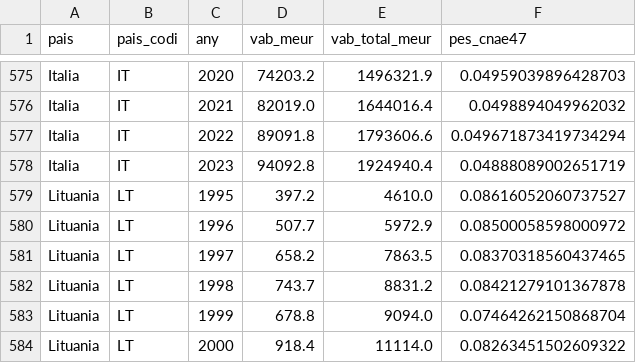
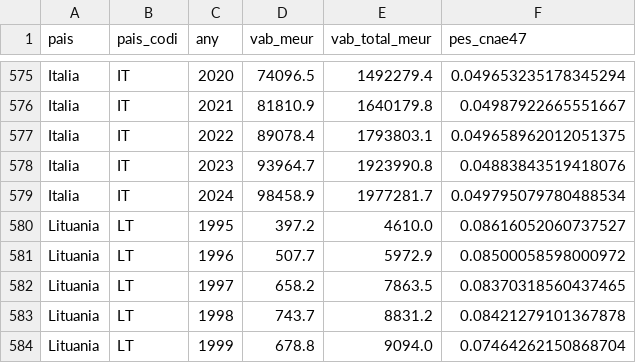
Before and after one commit to jordi-j3b3/observatori-comerc, a CSV file: data/cache/europa_vab.csv, drawn as a sheet; only a part is shown, gaps mark what is left out; the shorter side is filled out with more unchanged rows; the diff covers the shown part only; the diff names each change by its address in the sheet, - before the commit and + after, or states it on an @@ line.

```diff
--- a/data/cache/europa_vab.csv
+++ b/data/cache/europa_vab.csv
-D575 (vab_meur): 74203.2
+D575 (vab_meur): 74096.5
-E575 (vab_total_meur): 1496321.9
+E575 (vab_total_meur): 1492279.4
-F575 (pes_cnae47): 0.04959039896428703
+F575 (pes_cnae47): 0.049653235178345294
-D576 (vab_meur): 82019.0
+D576 (vab_meur): 81810.9
-E576 (vab_total_meur): 1644016.4
+E576 (vab_total_meur): 1640179.8
-F576 (pes_cnae47): 0.0498894049962032
+F576 (pes_cnae47): 0.04987922665551667
-D577 (vab_meur): 89091.8
+D577 (vab_meur): 89078.4
-E577 (vab_total_meur): 1793606.6
+E577 (vab_total_meur): 1793803.1
-F577 (pes_cnae47): 0.049671873419734294
+F577 (pes_cnae47): 0.049658962012051375
-D578 (vab_meur): 94092.8
+D578 (vab_meur): 93964.7
-E578 (vab_total_meur): 1924940.4
+E578 (vab_total_meur): 1923990.8
-F578 (pes_cnae47): 0.04888089002651719
+F578 (pes_cnae47): 0.04883843519418076
+row 579: Italia | IT | 2024 | 98458.9 | 1977281.7 | 0.049795079780488534
```
Also changed, not shown: 1 added row and 30 edited cells elsewhere in this file, 3 other files.
